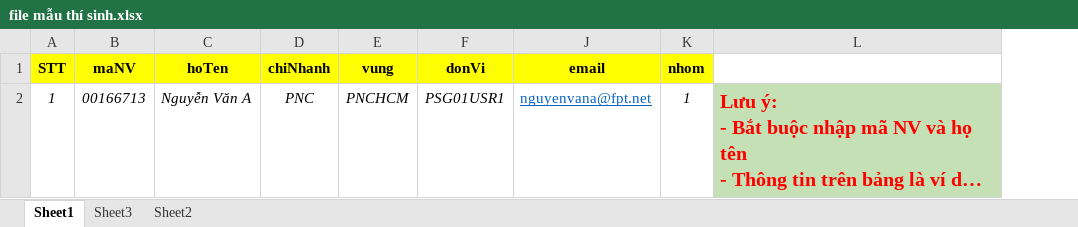
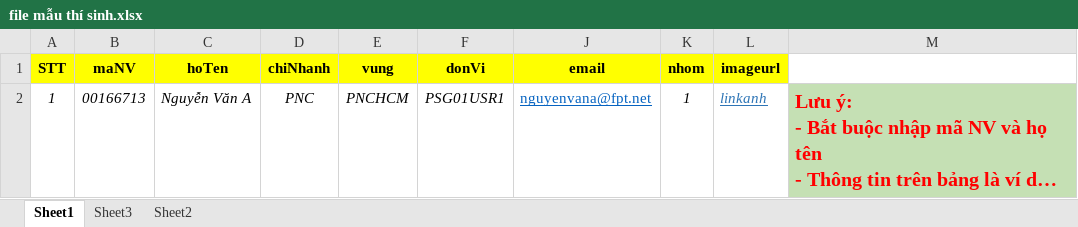
Before and after one commit to trongkhanhlee26/BTV, an Excel workbook: backend/core/static/files/file mẫu thí sinh.xlsx, sheet Sheet1, drawn as a sheet; long unchanged cells end in …; values as stored, in another font and other column widths than the file's, no borders; the diff names each change by its address in the sheet, - before the commit and + after, or states it on an @@ line.

Commit message:
file mẫu thí sinh

```diff
--- a/backend/core/static/files/file mẫu thí sinh.xlsx (sheet Sheet1)
+++ b/backend/core/static/files/file mẫu thí sinh.xlsx (sheet Sheet1)
+column L (imageurl), row 2: linkanh
```
